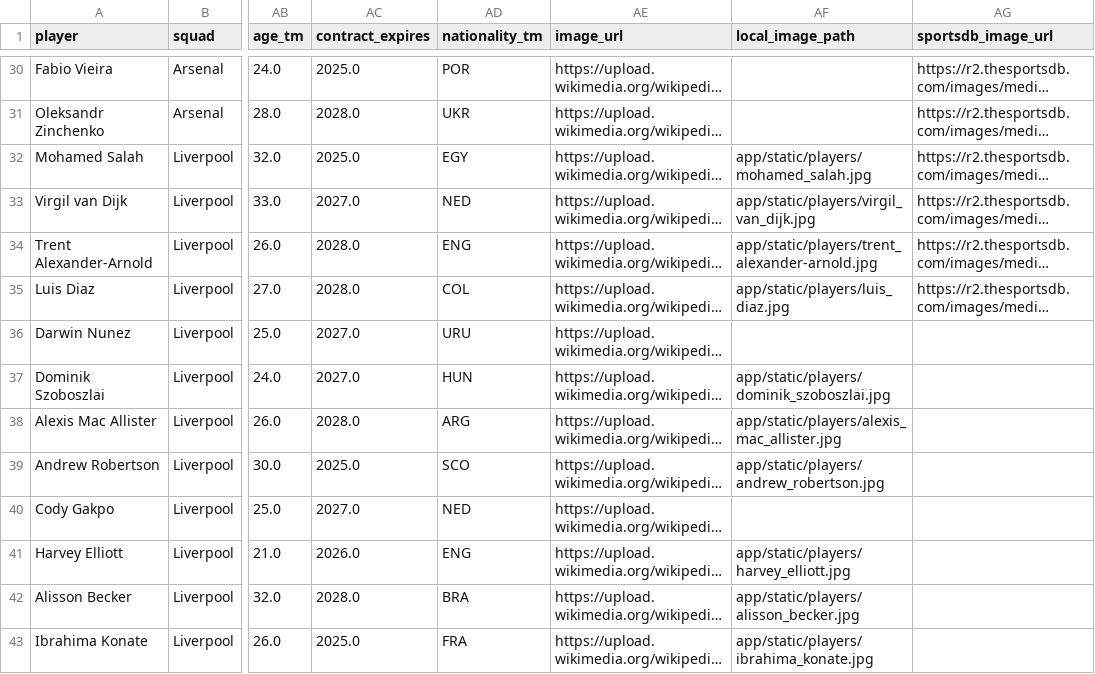
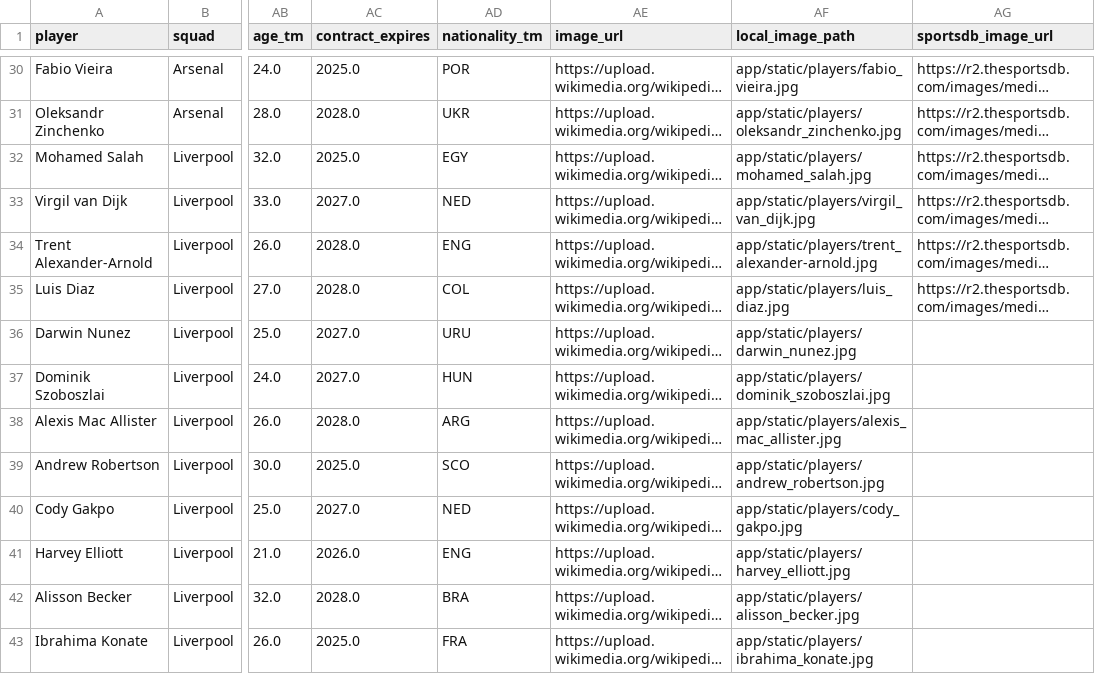
Before and after one commit to sina-778/footscout, a CSV file: data/processed/players_merged.csv, drawn as a sheet; only a part is shown, gaps mark what is left out; long unchanged cells end in …; the diff covers the shown part only; the diff names each change by its address in the sheet, - before the commit and + after, or states it on an @@ line.

Commit message:
fix: sort wiki pageimages search by relevance index and download correct player photos

```diff
--- a/data/processed/players_merged.csv
+++ b/data/processed/players_merged.csv
-AF30 (local_image_path): (empty)
+AF30 (local_image_path): app/static/players/fabio_vieira.jpg
-AF31 (local_image_path): (empty)
+AF31 (local_image_path): app/static/players/oleksandr_zinchenko.jpg
-AF36 (local_image_path): (empty)
+AF36 (local_image_path): app/static/players/darwin_nunez.jpg
-AF40 (local_image_path): (empty)
+AF40 (local_image_path): app/static/players/cody_gakpo.jpg
```
Also changed, not shown: 135 edited cells elsewhere in this file, 3 other files.
